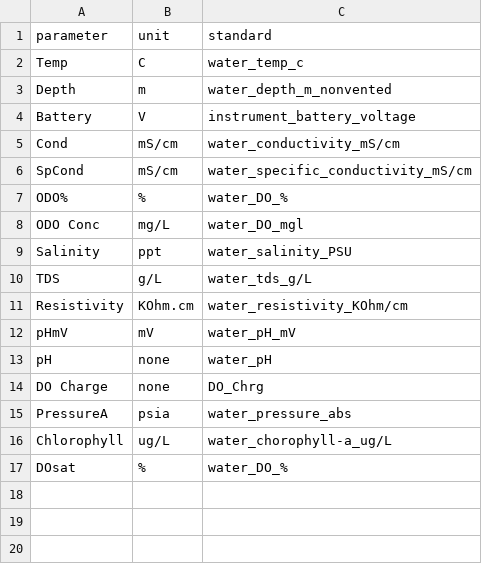
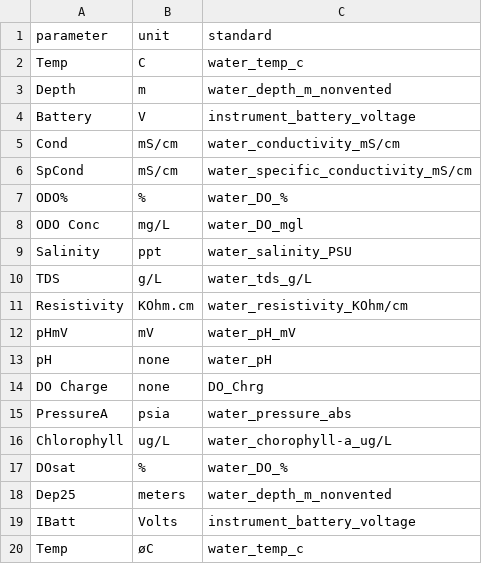
Before and after one commit to kimia-karimi/sonde3, a CSV file: sonde3/data/definitions.csv, drawn as a sheet; the diff names each change by its address in the sheet, - before the commit and + after, or states it on an @@ line.

```diff
--- a/sonde3/data/definitions.csv
+++ b/sonde3/data/definitions.csv
+row 18: Dep25 | meters | water_depth_m_nonvented
+row 19: IBatt | Volts | instrument_battery_voltage
+row 20: Temp | øC | water_temp_c
```
Also changed, not shown: sonde3/data/ysi_definitions.csv, 5 other files.
